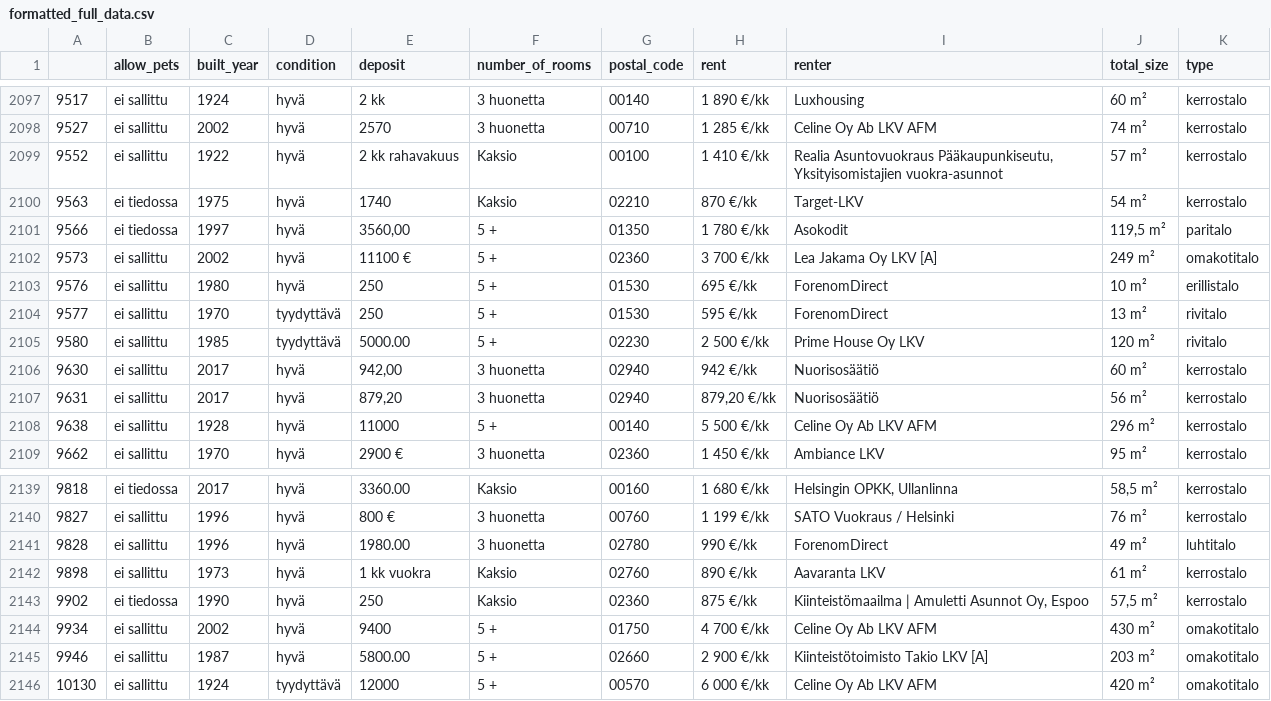
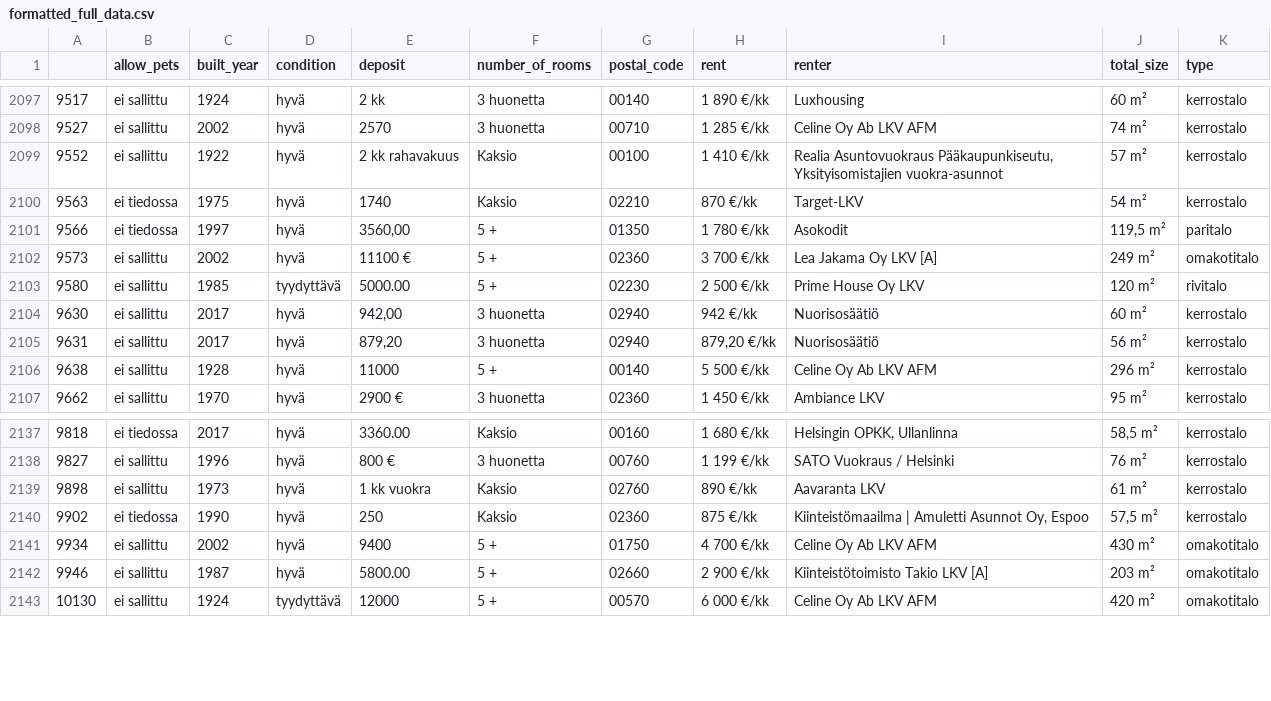
Before and after one commit to rupshabagchi/helsinkiApartmentPrices, a CSV file: data/formatted_full_data.csv, drawn as a sheet; only a part is shown, gaps mark what is left out; the diff names each change by its address in the sheet, - before the commit and + after, or states it on an @@ line.

Commit message:
removed all forenom entries

```diff
--- a/data/formatted_full_data.csv
+++ b/data/formatted_full_data.csv
-row 2103: 9576 | ei sallittu | 1980 | hyvä | 250 | 5 + | 01530 | 695 €/kk | ForenomDirect | 10 m² | erillistalo
-row 2104: 9577 | ei sallittu | 1970 | tyydyttävä | 250 | 5 + | 01530 | 595 €/kk | ForenomDirect | 13 m² | rivitalo
-row 2141: 9828 | ei sallittu | 1996 | hyvä | 1980.00 | 3 huonetta | 02780 | 990 €/kk | ForenomDirect | 49 m² | luhtitalo
```
